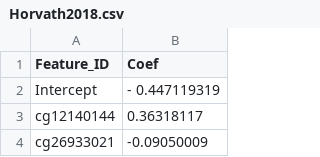
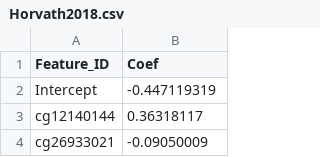
Before and after one commit to ComputationalAgingLab/ComputAge, a CSV file: computage/models_library/raw_models/Horvath2018.csv, drawn as a sheet; only a part is shown.

```diff
--- a/computage/models_library/raw_models/Horvath2018.csv
+++ b/computage/models_library/raw_models/Horvath2018.csv
@@ -1,3 +1,3 @@
 Feature_ID,Coef
-Intercept,- 0.447119319
+Intercept,-0.447119319
 cg12140144,0.36318117
```
Also changed, not shown: 16 other files.
